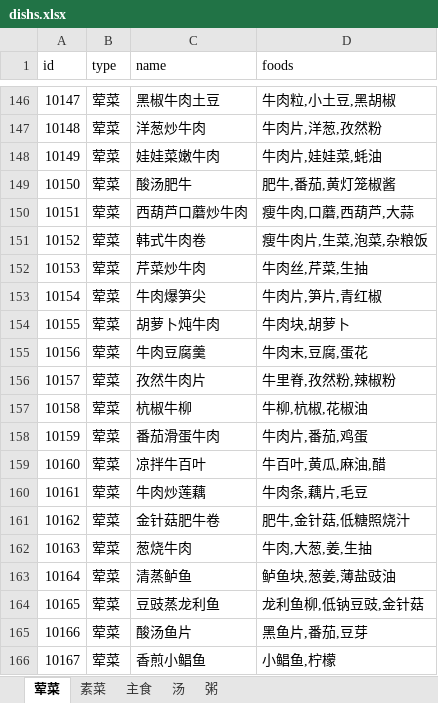
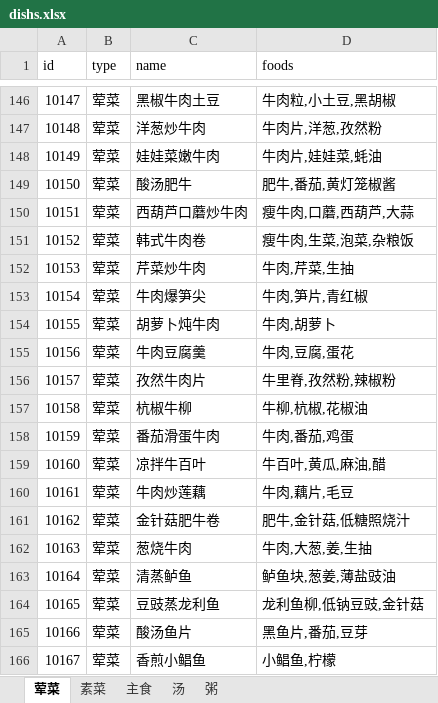
Before and after one commit to ghost200802/HealtyDiet, an Excel workbook: Tools/dishs.xlsx, sheet 荤菜, drawn as a sheet; only a part is shown, gaps mark what is left out; values as stored, in another font and other column widths than the file's, no borders; the diff names each change by its address in the sheet, - before the commit and + after, or states it on an @@ line.

Commit message:
refactor(Tools): 优化食材处理逻辑并保留所有菜品
修改process_dishs.py不再移除含有缺失食材的菜品，改为忽略缺失食材
简化missing_ingredients.json中的牛肉相关食材名称

```diff
--- a/Tools/dishs.xlsx (sheet 荤菜)
+++ b/Tools/dishs.xlsx (sheet 荤菜)
-D151 (foods): 瘦牛肉片,生菜,泡菜,杂粮饭
+D151 (foods): 瘦牛肉,生菜,泡菜,杂粮饭
-D152 (foods): 牛肉丝,芹菜,生抽
+D152 (foods): 牛肉,芹菜,生抽
-D153 (foods): 牛肉片,笋片,青红椒
+D153 (foods): 牛肉,笋片,青红椒
-D154 (foods): 牛肉块,胡萝卜
+D154 (foods): 牛肉,胡萝卜
-D155 (foods): 牛肉末,豆腐,蛋花
+D155 (foods): 牛肉,豆腐,蛋花
-D158 (foods): 牛肉片,番茄,鸡蛋
+D158 (foods): 牛肉,番茄,鸡蛋
-D160 (foods): 牛肉条,藕片,毛豆
+D160 (foods): 牛肉,藕片,毛豆
```
Also changed, not shown: 4 other files.
